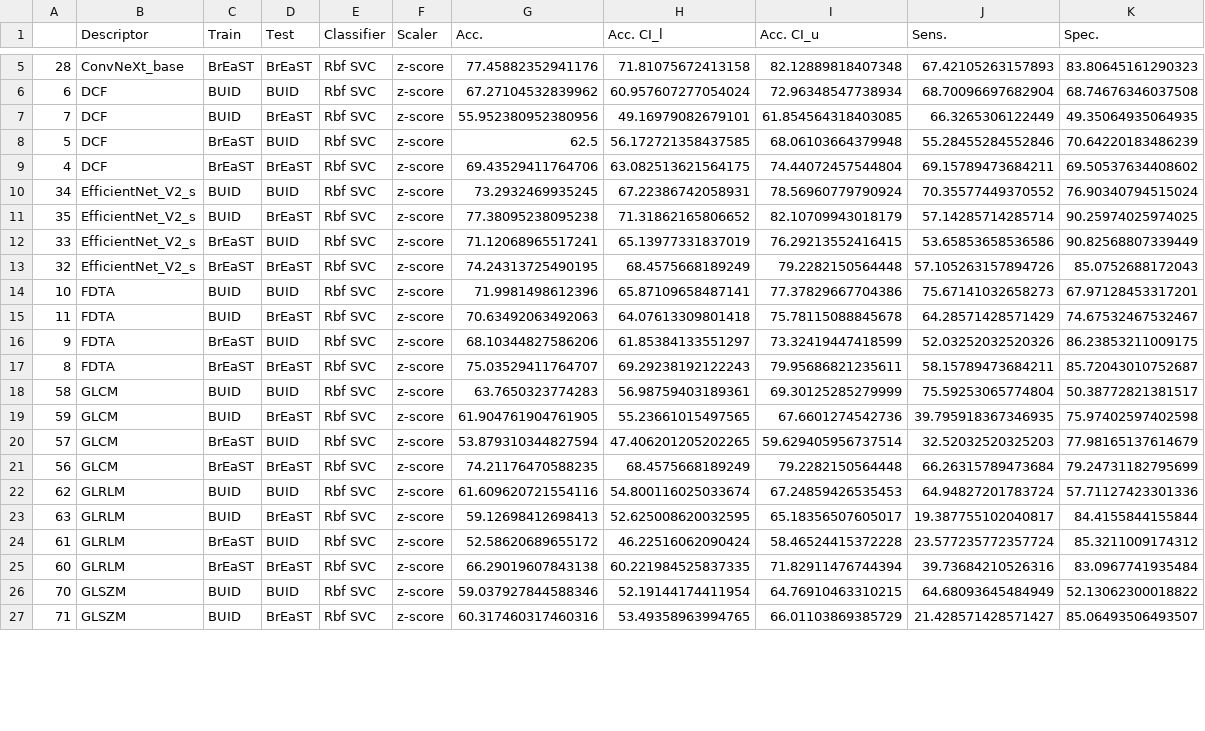
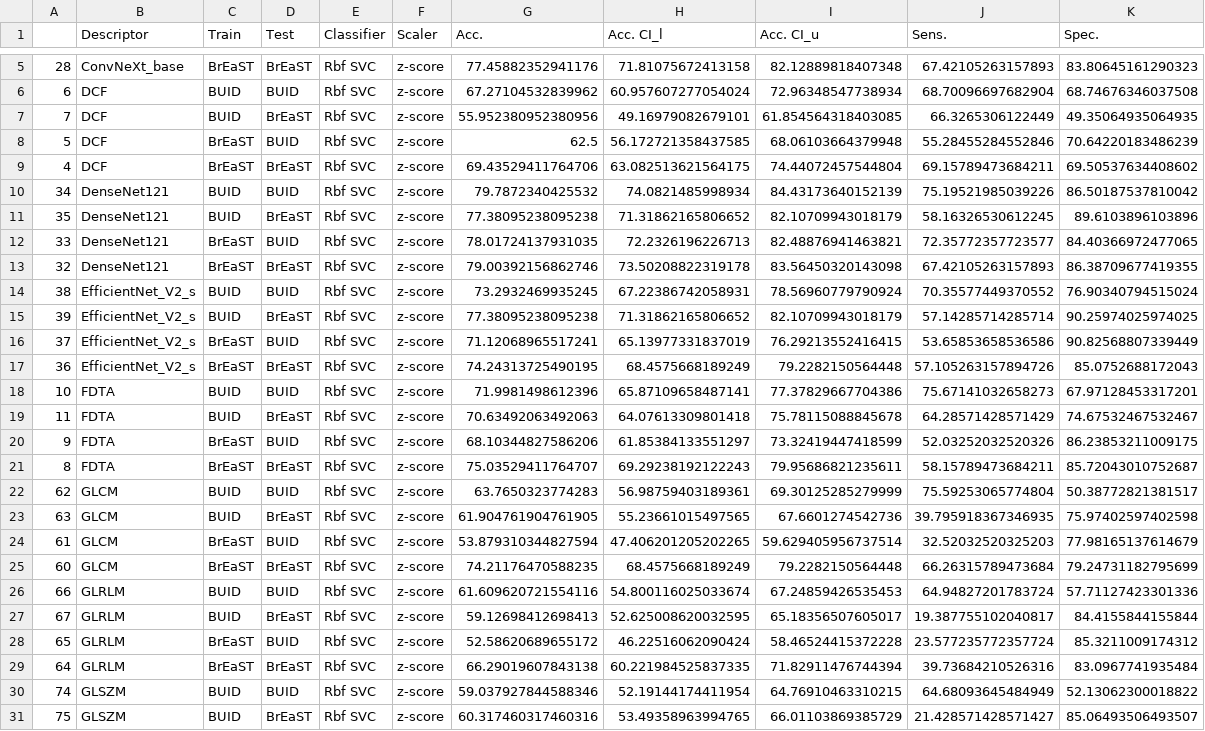
Before and after one commit to bianconif/bus_ensemble_classification, a CSV file: output/best-performance-single-descriptors.csv, drawn as a sheet; only a part is shown, gaps mark what is left out; the diff covers the shown part only.

Commit message:
Added DenseNet121

```diff
--- a/output/best-performance-single-descriptors.csv
+++ b/output/best-performance-single-descriptors.csv
@@ -9,6 +9,10 @@
 4,DCF,BrEaST,BrEaST,Rbf SVC,z-score,69.43529411764706,63.082513621564175,74.44072457544804,69.15789473684211,69.50537634408602
-34,EfficientNet_V2_s,BUID,BUID,Rbf SVC,z-score,73.2932469935245,67.22386742058931,78.56960779790924,70.35577449370552,76.90340794515024
-35,EfficientNet_V2_s,BUID,BrEaST,Rbf SVC,z-score,77.38095238095238,71.31862165806652,82.10709943018179,57.14285714285714,90.25974025974025
-33,EfficientNet_V2_s,BrEaST,BUID,Rbf SVC,z-score,71.12068965517241,65.13977331837019,76.29213552416415,53.65853658536586,90.82568807339449
-32,EfficientNet_V2_s,BrEaST,BrEaST,Rbf SVC,z-score,74.24313725490195,68.4575668189249,79.2282150564448,57.105263157894726,85.0752688172043
+34,DenseNet121,BUID,BUID,Rbf SVC,z-score,79.7872340425532,74.0821485998934,84.43173640152139,75.19521985039226,86.50187537810042
+35,DenseNet121,BUID,BrEaST,Rbf SVC,z-score,77.38095238095238,71.31862165806652,82.10709943018179,58.16326530612245,89.6103896103896
+33,DenseNet121,BrEaST,BUID,Rbf SVC,z-score,78.01724137931035,72.2326196226713,82.48876941463821,72.35772357723577,84.40366972477065
+32,DenseNet121,BrEaST,BrEaST,Rbf SVC,z-score,79.00392156862746,73.50208822319178,83.56450320143098,67.42105263157893,86.38709677419355
+38,EfficientNet_V2_s,BUID,BUID,Rbf SVC,z-score,73.2932469935245,67.22386742058931,78.56960779790924,70.35577449370552,76.90340794515024
+39,EfficientNet_V2_s,BUID,BrEaST,Rbf SVC,z-score,77.38095238095238,71.31862165806652,82.10709943018179,57.14285714285714,90.25974025974025
+37,EfficientNet_V2_s,BrEaST,BUID,Rbf SVC,z-score,71.12068965517241,65.13977331837019,76.29213552416415,53.65853658536586,90.82568807339449
+36,EfficientNet_V2_s,BrEaST,BrEaST,Rbf SVC,z-score,74.24313725490195,68.4575668189249,79.2282150564448,57.105263157894726,85.0752688172043
 10,FDTA,BUID,BUID,Rbf SVC,z-score,71.9981498612396,65.87109658487141,77.37829667704386,75.67141032658273,67.97128453317201
@@ -17,11 +21,11 @@
 8,FDTA,BrEaST,BrEaST,Rbf SVC,z-score,75.03529411764707,69.29238192122243,79.95686821235611,58.15789473684211,85.72043010752687
-58,GLCM,BUID,BUID,Rbf SVC,z-score,63.7650323774283,56.98759403189361,69.30125285279999,75.59253065774804,50.38772821381517
-59,GLCM,BUID,BrEaST,Rbf SVC,z-score,61.904761904761905,55.23661015497565,67.6601274542736,39.795918367346935,75.97402597402598
-57,GLCM,BrEaST,BUID,Rbf SVC,z-score,53.879310344827594,47.406201205202265,59.629405956737514,32.52032520325203,77.98165137614679
-56,GLCM,BrEaST,BrEaST,Rbf SVC,z-score,74.21176470588235,68.4575668189249,79.2282150564448,66.26315789473684,79.24731182795699
-62,GLRLM,BUID,BUID,Rbf SVC,z-score,61.609620721554116,54.800116025033674,67.24859426535453,64.94827201783724,57.71127423301336
-63,GLRLM,BUID,BrEaST,Rbf SVC,z-score,59.12698412698413,52.625008620032595,65.18356507605017,19.387755102040817,84.4155844155844
-61,GLRLM,BrEaST,BUID,Rbf SVC,z-score,52.58620689655172,46.22516062090424,58.46524415372228,23.577235772357724,85.3211009174312
-60,GLRLM,BrEaST,BrEaST,Rbf SVC,z-score,66.29019607843138,60.221984525837335,71.82911476744394,39.73684210526316,83.0967741935484
-70,GLSZM,BUID,BUID,Rbf SVC,z-score,59.037927844588346,52.19144174411954,64.76910463310215,64.68093645484949,52.13062300018822
-71,GLSZM,BUID,BrEaST,Rbf SVC,z-score,60.317460317460316,53.49358963994765,66.01103869385729,21.428571428571427,85.06493506493507
+62,GLCM,BUID,BUID,Rbf SVC,z-score,63.7650323774283,56.98759403189361,69.30125285279999,75.59253065774804,50.38772821381517
+63,GLCM,BUID,BrEaST,Rbf SVC,z-score,61.904761904761905,55.23661015497565,67.6601274542736,39.795918367346935,75.97402597402598
+61,GLCM,BrEaST,BUID,Rbf SVC,z-score,53.879310344827594,47.406201205202265,59.629405956737514,32.52032520325203,77.98165137614679
+60,GLCM,BrEaST,BrEaST,Rbf SVC,z-score,74.21176470588235,68.4575668189249,79.2282150564448,66.26315789473684,79.24731182795699
+66,GLRLM,BUID,BUID,Rbf SVC,z-score,61.609620721554116,54.800116025033674,67.24859426535453,64.94827201783724,57.71127423301336
+67,GLRLM,BUID,BrEaST,Rbf SVC,z-score,59.12698412698413,52.625008620032595,65.18356507605017,19.387755102040817,84.4155844155844
+65,GLRLM,BrEaST,BUID,Rbf SVC,z-score,52.58620689655172,46.22516062090424,58.46524415372228,23.577235772357724,85.3211009174312
+64,GLRLM,BrEaST,BrEaST,Rbf SVC,z-score,66.29019607843138,60.221984525837335,71.82911476744394,39.73684210526316,83.0967741935484
+74,GLSZM,BUID,BUID,Rbf SVC,z-score,59.037927844588346,52.19144174411954,64.76910463310215,64.68093645484949,52.13062300018822
+75,GLSZM,BUID,BrEaST,Rbf SVC,z-score,60.317460317460316,53.49358963994765,66.01103869385729,21.428571428571427,85.06493506493507
```
Also changed, not shown: 26 edited cells elsewhere in this file, output/best-performance-combined-descriptors.csv, output/complete-performance-combined-descriptors.csv, 7 other files.
